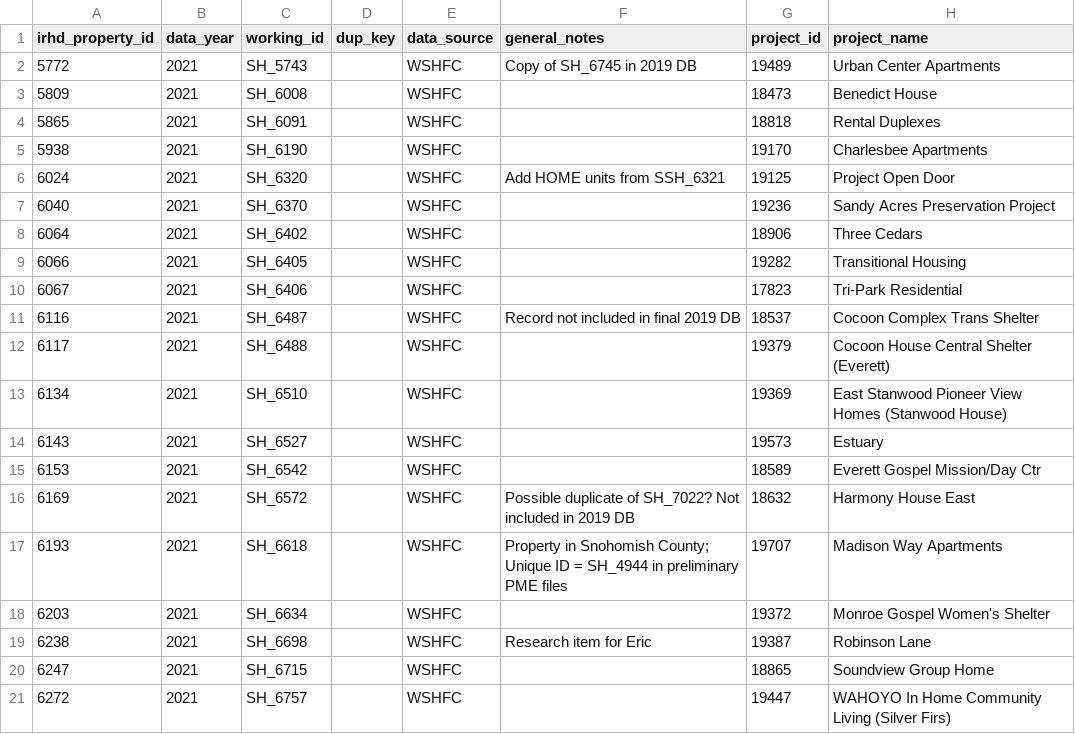
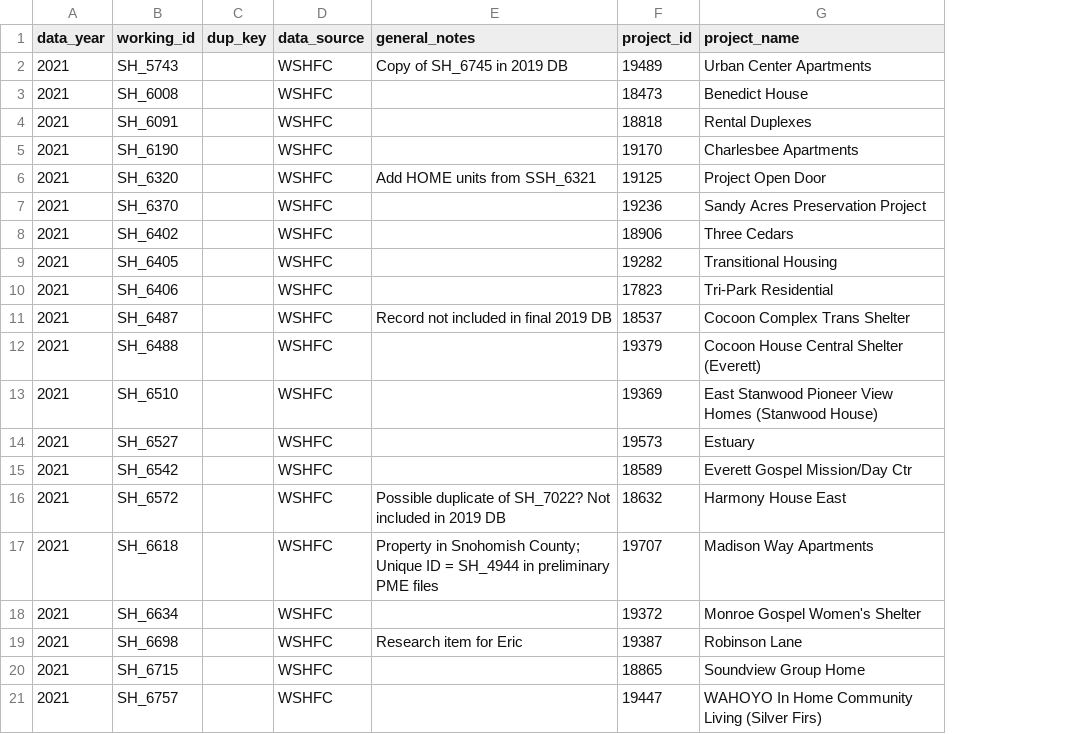
Before and after one commit to psrc/irhd, a CSV file: Export4review-wshfc.csv, drawn as a sheet; only a part is shown; the diff names each change by its address in the sheet, - before the commit and + after, or states it on an @@ line.

```diff
--- a/Export4review-wshfc.csv
+++ b/Export4review-wshfc.csv
-column A (irhd_property_id), rows 2-21: 5772 | 5809 | 5865 | 5938 | 6024 | 6040 | 6064 | 6066 | 6067 | 6116 | 6117 | 6134 | 6143 | 6153 | 6169 | 6193 | 6203 | 6238 | 6247 | 6272
```
Also changed, not shown: 4 other files.
